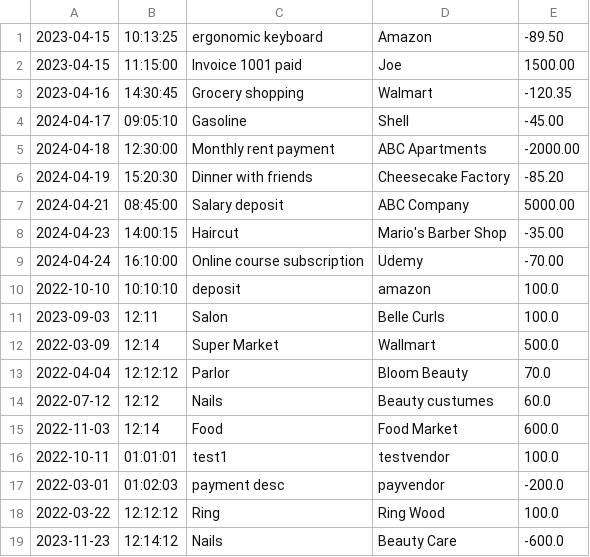
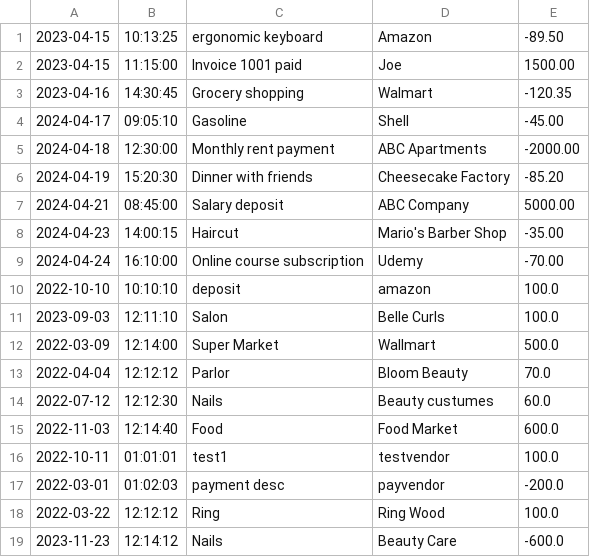
Before and after one commit to AbiramiThavamani/FinancialTracker, a CSV file: transactions.csv, drawn as a sheet.

```diff
--- a/transactions.csv
+++ b/transactions.csv
@@ -10,7 +10,7 @@
 2022-10-10|10:10:10|deposit|amazon|100.0
-2023-09-03|12:11|Salon|Belle Curls|100.0
-2022-03-09|12:14|Super Market|Wallmart|500.0
+2023-09-03|12:11:10|Salon|Belle Curls|100.0
+2022-03-09|12:14:00|Super Market|Wallmart|500.0
 2022-04-04|12:12:12|Parlor|Bloom Beauty|70.0
-2022-07-12|12:12|Nails|Beauty custumes|60.0
-2022-11-03|12:14|Food|Food Market|600.0
+2022-07-12|12:12:30|Nails|Beauty custumes|60.0
+2022-11-03|12:14:40|Food|Food Market|600.0
 2022-10-11|01:01:01|test1|testvendor|100.0
```
Also changed, not shown: 1 other file.
